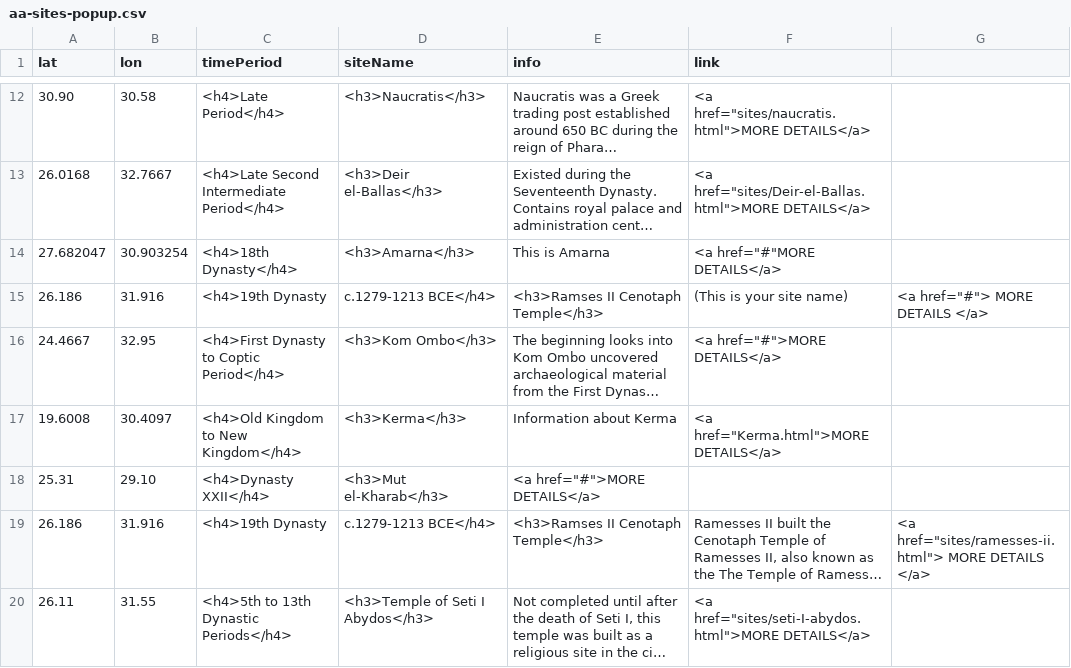
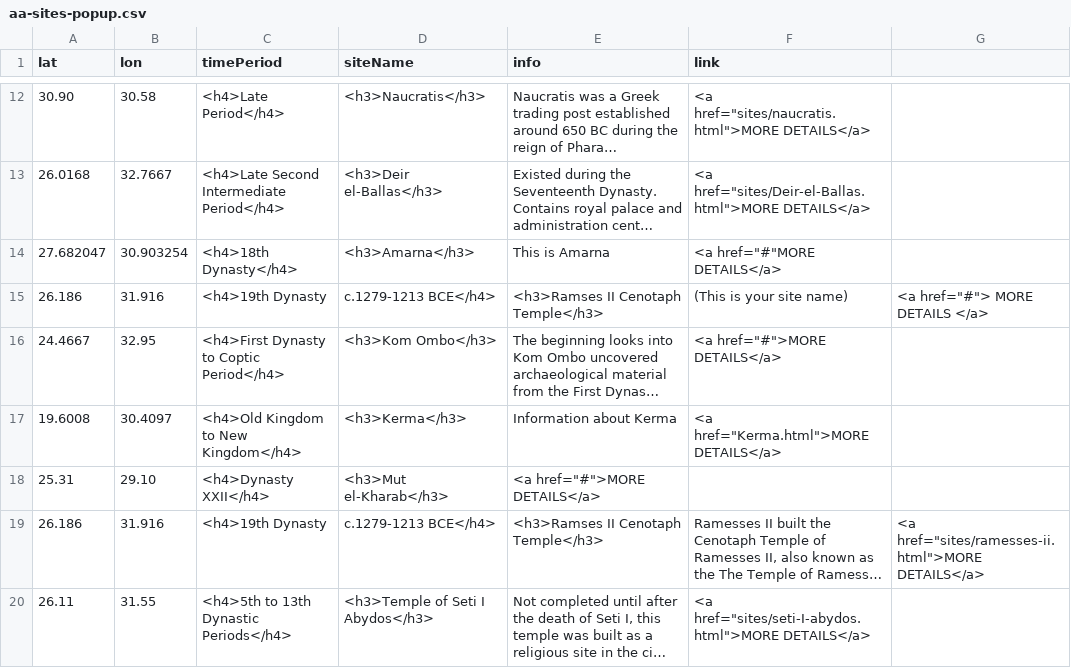
Before and after one commit to msu-anthropology/daea-fs14, a CSV file: sites/aa-sites-popup.csv, drawn as a sheet; only a part is shown, gaps mark what is left out; long unchanged cells end in …; the diff names each change by its address in the sheet, - before the commit and + after, or states it on an @@ line.

Commit message:
Update aa-sites-popup.csv

```diff
--- a/sites/aa-sites-popup.csv
+++ b/sites/aa-sites-popup.csv
-G19: <a href="sites/ramesses-ii.html"> MORE DETAILS </a>
+G19: <a href="sites/ramesses-ii.html">MORE DETAILS</a>
```
